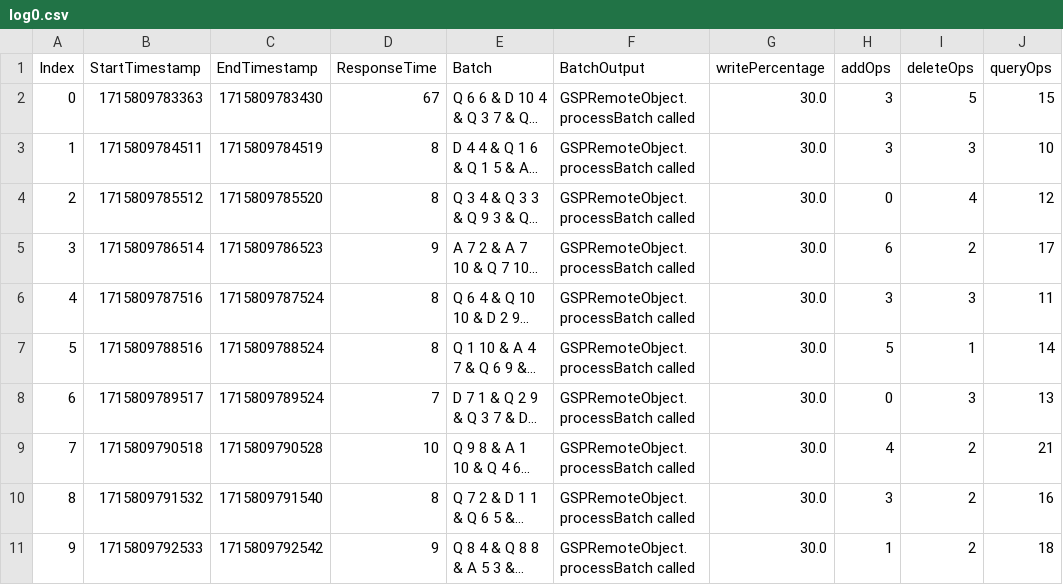
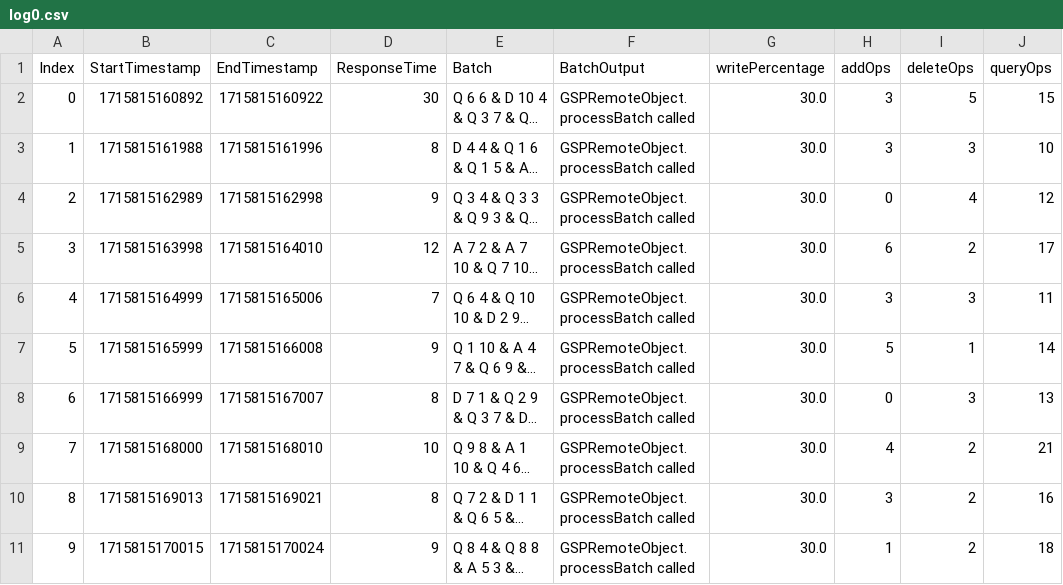
Before and after one commit to Mahmoud-Moh/Graph-Shortest-Path-Distributed, a CSV file: experiment B/log0.csv, drawn as a sheet; only a part is shown; long unchanged cells end in …; the diff names each change by its address in the sheet, - before the commit and + after, or states it on an @@ line.

```diff
--- a/experiment B/log0.csv
+++ b/experiment B/log0.csv
-B2 (StartTimestamp): 1715809783363
+B2 (StartTimestamp): 1715815160892
-C2 (EndTimestamp): 1715809783430
+C2 (EndTimestamp): 1715815160922
-D2 (ResponseTime): 67
+D2 (ResponseTime): 30
-B3 (StartTimestamp): 1715809784511
+B3 (StartTimestamp): 1715815161988
-C3 (EndTimestamp): 1715809784519
+C3 (EndTimestamp): 1715815161996
-B4 (StartTimestamp): 1715809785512
+B4 (StartTimestamp): 1715815162989
-C4 (EndTimestamp): 1715809785520
+C4 (EndTimestamp): 1715815162998
-D4 (ResponseTime): 8
+D4 (ResponseTime): 9
-B5 (StartTimestamp): 1715809786514
+B5 (StartTimestamp): 1715815163998
-C5 (EndTimestamp): 1715809786523
+C5 (EndTimestamp): 1715815164010
-D5 (ResponseTime): 9
+D5 (ResponseTime): 12
-B6 (StartTimestamp): 1715809787516
+B6 (StartTimestamp): 1715815164999
-C6 (EndTimestamp): 1715809787524
+C6 (EndTimestamp): 1715815165006
-D6 (ResponseTime): 8
+D6 (ResponseTime): 7
-B7 (StartTimestamp): 1715809788516
+B7 (StartTimestamp): 1715815165999
-C7 (EndTimestamp): 1715809788524
+C7 (EndTimestamp): 1715815166008
-D7 (ResponseTime): 8
+D7 (ResponseTime): 9
-B8 (StartTimestamp): 1715809789517
+B8 (StartTimestamp): 1715815166999
-C8 (EndTimestamp): 1715809789524
+C8 (EndTimestamp): 1715815167007
-D8 (ResponseTime): 7
+D8 (ResponseTime): 8
-B9 (StartTimestamp): 1715809790518
+B9 (StartTimestamp): 1715815168000
-C9 (EndTimestamp): 1715809790528
+C9 (EndTimestamp): 1715815168010
-B10 (StartTimestamp): 1715809791532
+B10 (StartTimestamp): 1715815169013
-C10 (EndTimestamp): 1715809791540
+C10 (EndTimestamp): 1715815169021
-B11 (StartTimestamp): 1715809792533
+B11 (StartTimestamp): 1715815170015
-C11 (EndTimestamp): 1715809792542
+C11 (EndTimestamp): 1715815170024
```
Also changed, not shown: experiment B/log1.csv, experiment B/log2.csv, 9 other files.
